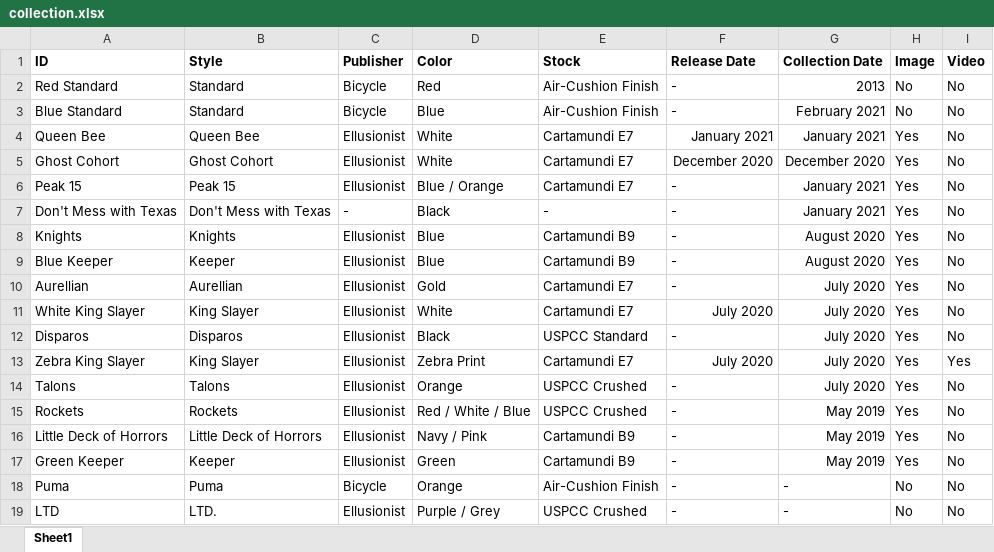
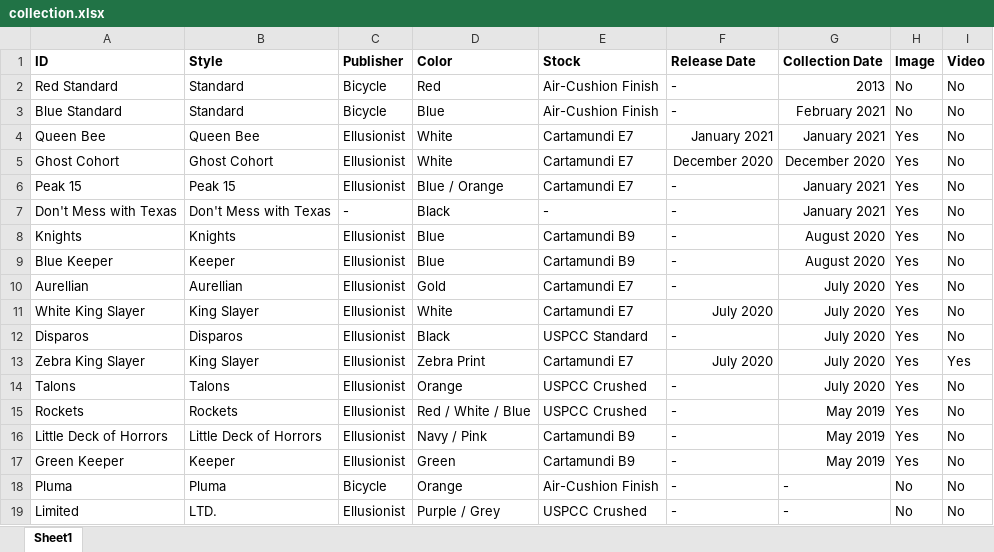
Before and after one commit to qknapper/qknapper.github.io, an Excel workbook: PlayingCards/collection.xlsx, sheet Sheet1, drawn as a sheet; values as stored, in another font and other column widths than the file's, no borders; charts and pictures not drawn; the diff names each change by its address in the sheet, - before the commit and + after, or states it on an @@ line.

```diff
--- a/PlayingCards/collection.xlsx (sheet Sheet1)
+++ b/PlayingCards/collection.xlsx (sheet Sheet1)
-A18 (ID): Puma
+A18 (ID): Pluma
-B18 (Style): Puma
+B18 (Style): Pluma
-A19 (ID): LTD
+A19 (ID): Limited
```
Also changed, not shown: 6 other files.
